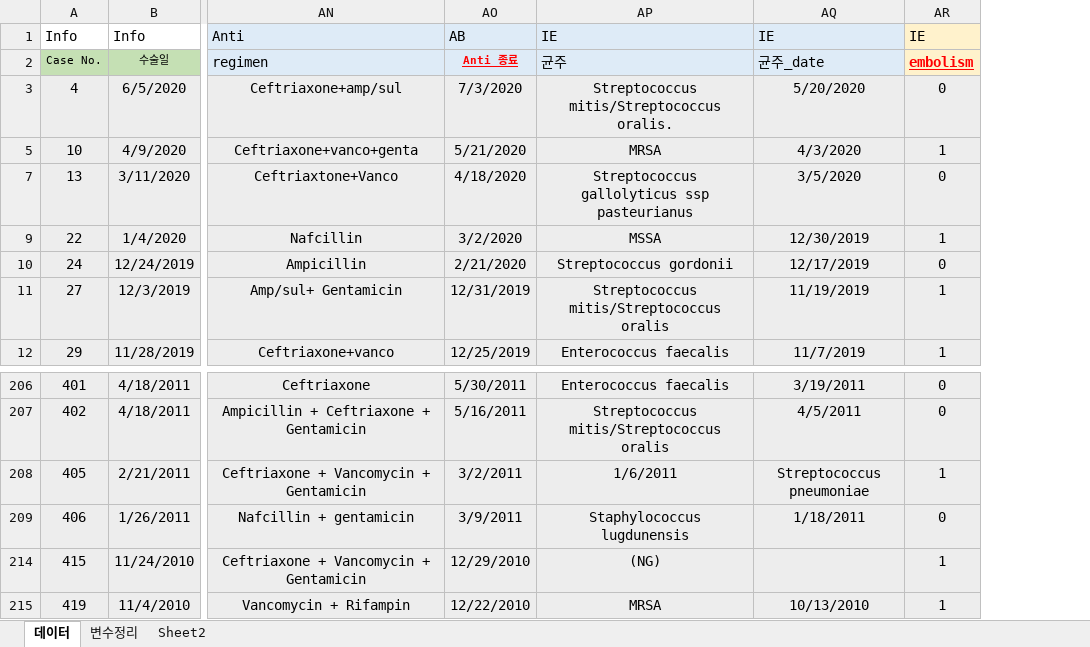
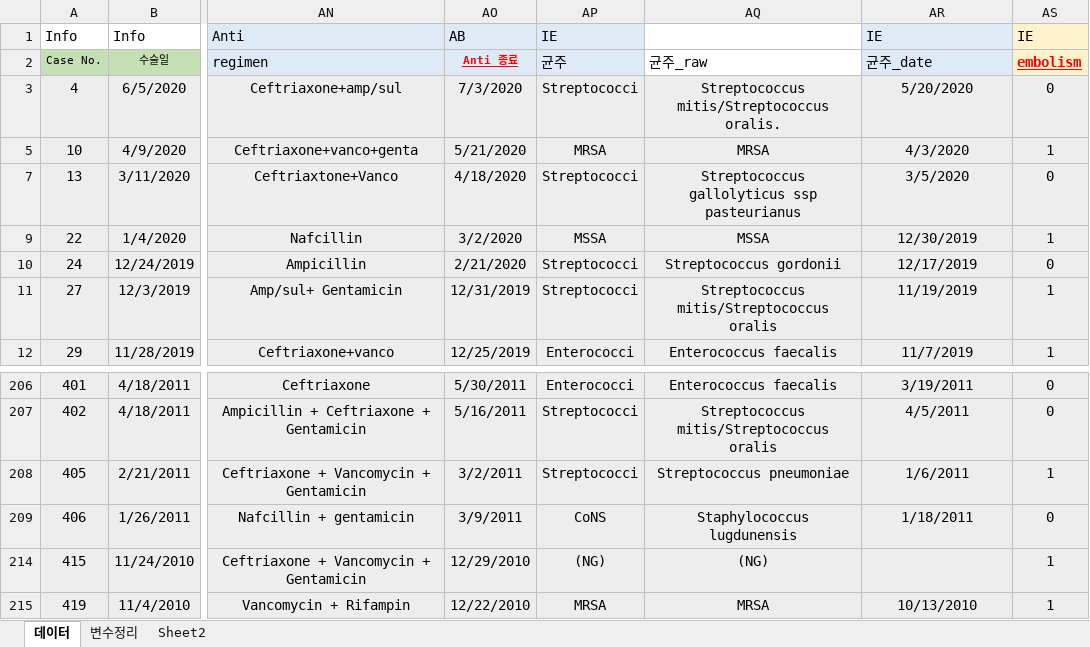
Before and after one commit to khsunny87/Proj_IE_KIS, an Excel workbook: Input/IE_KIS_data.xlsx, sheet 데이터, drawn as a sheet; only a part is shown, gaps mark what is left out; values as stored, in another font and other column widths than the file's, no borders; addresses are those after the commit; the diff names each change by its address in the sheet, - before the commit and + after, or states it on an @@ line.

```diff
--- a/Input/IE_KIS_data.xlsx (sheet 데이터)
+++ b/Input/IE_KIS_data.xlsx (sheet 데이터)
+column AP, rows 1-12: IE | 균주 | Streptococci | MRSA | Streptococci | MSSA | Streptococci | Streptococci | Enterococci; rows 206-215: Enterococci | Streptococci | Streptococci | CoNS | (NG) | MRSA
-AQ1: IE
+AQ1: (empty)
-AQ1:AQ2 fill: #DEEBF7
+AQ1:AQ2 fill: none
-AQ2: 균주
+AQ2: 균주_raw
-AQ208: 1/6/2011
+AQ208: Streptococcus pneumoniae
-AR208: Streptococcus pneumoniae
+AR208: 1/6/2011
```
Also changed, not shown: sheet 변수정리, formulas that keep their value, hidden cells, 10 other files.
